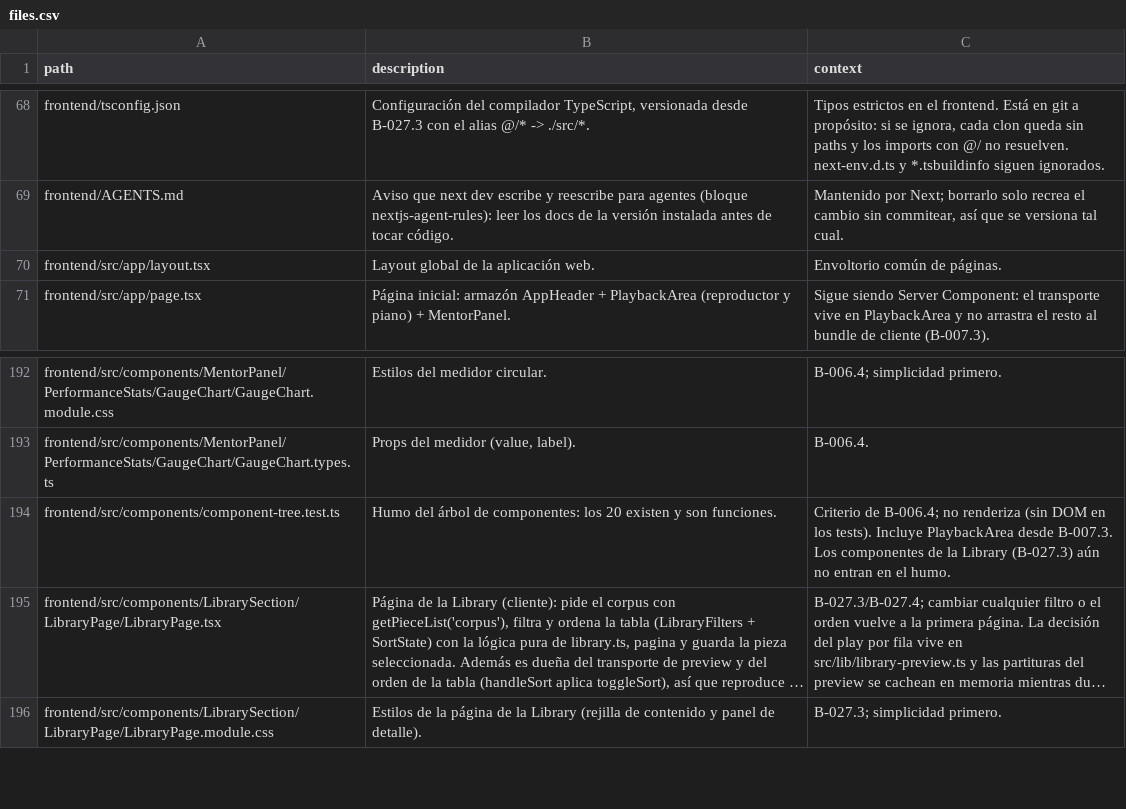
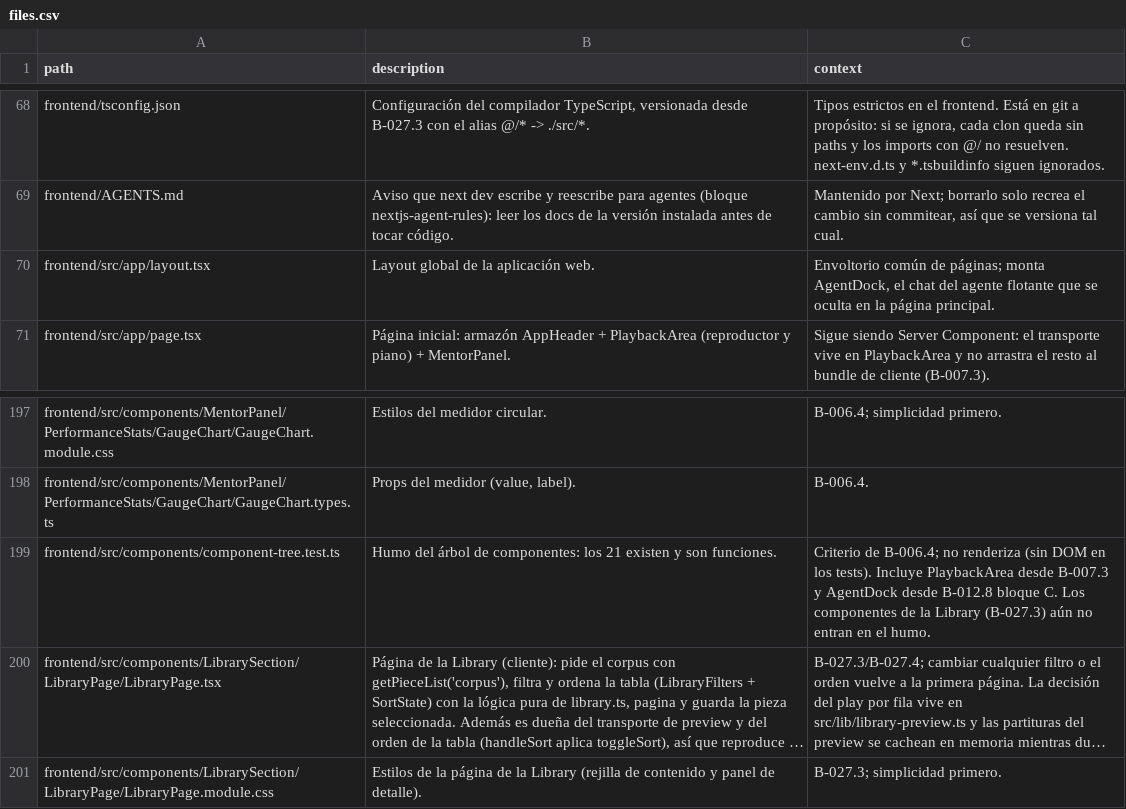
Before and after one commit to andrupax94/PianoMentor-IA, a CSV file: architecture/files.csv, drawn as a sheet; only a part is shown, gaps mark what is left out; long unchanged cells end in …; addresses are those after the commit; the diff covers the shown part only; the diff names each change by its address in the sheet, - before the commit and + after, or states it on an @@ line.

Commit message:
feat(chat-agente): el navegador ejecuta las ordenes del agente (B-012.8 bloque C)

```diff
--- a/architecture/files.csv
+++ b/architecture/files.csv
-C70 (context): …común de páginas.
+C70 (context): …común de páginas; monta AgentDock, el chat del agente flotante que se oculta en la página principal.
-B199 (description): …componentes: los 20 existen y…
+B199 (description): …componentes: los 21 existen y…
-C199 (context): …PlaybackArea desde B-007.3. Los componentes…
+C199 (context): …PlaybackArea desde B-007.3 y AgentDock desde B-012.8 bloque C. Los componentes…
```
Also changed, not shown: 5 added rows and 9 edited cells elsewhere in this file, 13 other files.
